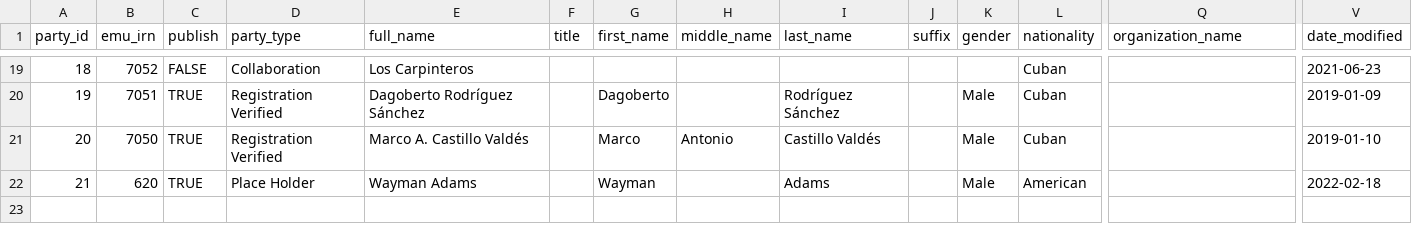
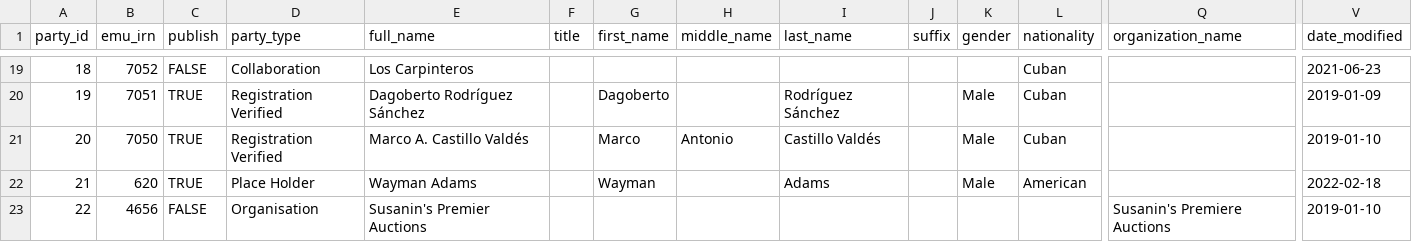
Before and after one commit to IMAmuseum/EMu-reports, a CSV file: Scheduled Exports/load/SampleDBTables/parties.csv, drawn as a sheet; only a part is shown, gaps mark what is left out; rows hold the shown columns only; the diff names each change by its address in the sheet, - before the commit and + after, or states it on an @@ line.

```diff
--- a/Scheduled Exports/load/SampleDBTables/parties.csv
+++ b/Scheduled Exports/load/SampleDBTables/parties.csv
+row 23: 22 | 4656 | FALSE | Organisation | Susanin's Premier Auctions |  |  |  |  |  |  |  | Susanin's Premiere Auctions | 2019-01-10
```
Also changed, not shown: Scheduled Exports/load/SampleDBTables/departments.csv, Scheduled Exports/load/SampleDBTables/locations.csv, 27 other files.
